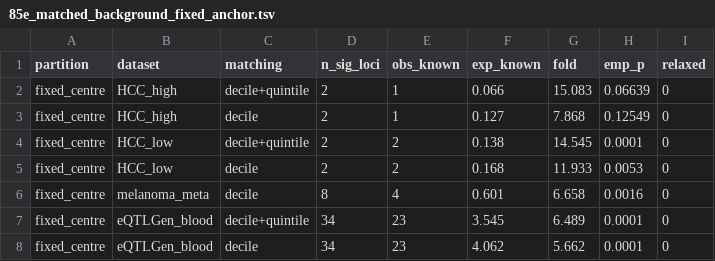
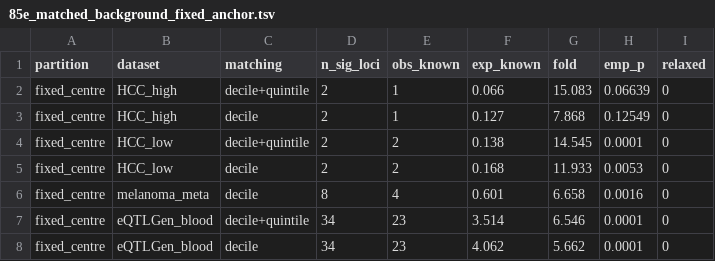
Before and after one commit to tangrzh3/cqtna-audit, a TSV file: 85e_matched_background_fixed_anchor.tsv, drawn as a sheet.

```diff
--- a/85e_matched_background_fixed_anchor.tsv
+++ b/85e_matched_background_fixed_anchor.tsv
@@ -6,3 +6,3 @@ fixed_centre	HCC_low	decile	2	2	0.168	11.933	0.0053	0
 fixed_centre	melanoma_meta	decile	8	4	0.601	6.658	0.0016	0
-fixed_centre	eQTLGen_blood	decile+quintile	34	23	3.545	6.489	0.0001	0
+fixed_centre	eQTLGen_blood	decile+quintile	34	23	3.514	6.546	0.0001	0
 fixed_centre	eQTLGen_blood	decile	34	23	4.062	5.662	0.0001	0
```
Also changed, not shown: 159a_container_acceptance.tsv, 159e_table_diff.tsv, 6 other files.
